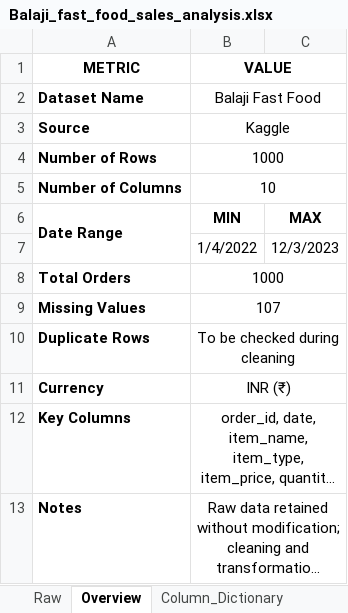
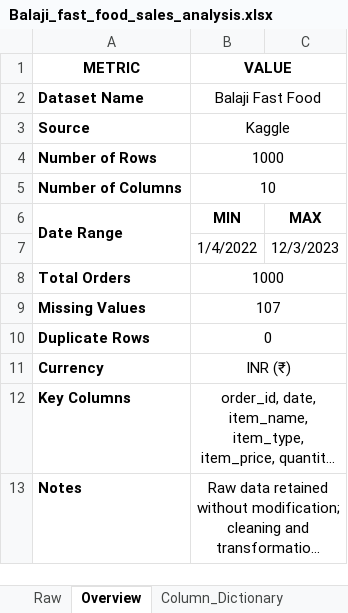
Before and after one commit to Sagarjain93/Data-Analytics-Portfolio, an Excel workbook: Excel-EDA/balaji_fast_food/Balaji_fast_food_sales_analysis.xlsx, sheet Overview, drawn as a sheet; long unchanged cells end in …; values as stored, in another font and other column widths than the file's, no borders; the diff names each change by its address in the sheet, - before the commit and + after, or states it on an @@ line.

Commit message:
Complete data cleaning and validation for Balaji Fast Food Excel EDA
Finished cleaning the dataset by standardizing column names, fixing mixed
date formats, handling missing values, removing duplicates, and validating
transaction amounts. The cleaned sheet is now analysis-ready and prepared
for feature engineering and exploratory analysis.

```diff
--- a/Excel-EDA/balaji_fast_food/Balaji_fast_food_sales_analysis.xlsx (sheet Overview)
+++ b/Excel-EDA/balaji_fast_food/Balaji_fast_food_sales_analysis.xlsx (sheet Overview)
-B10 (VALUE): To be checked during cleaning
+B10 (VALUE): 0
```
Also changed, not shown: sheet Cleaned, sheet Column_Dictionary.
